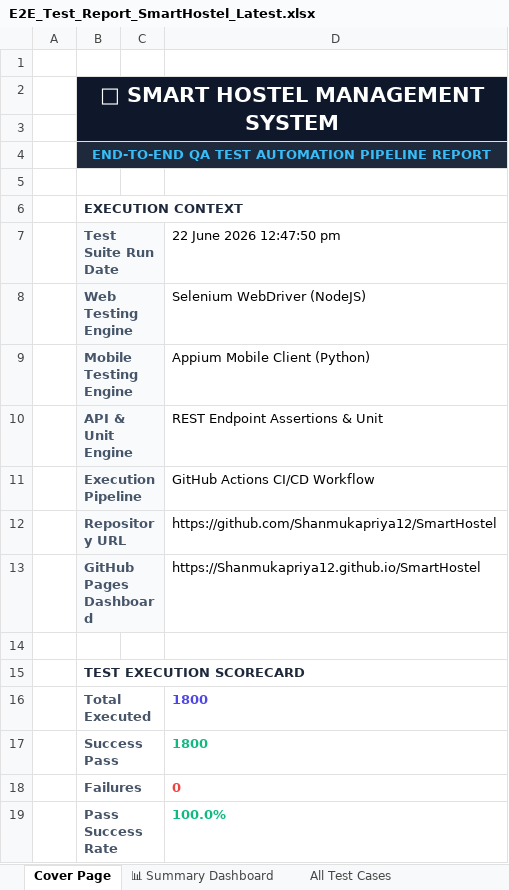
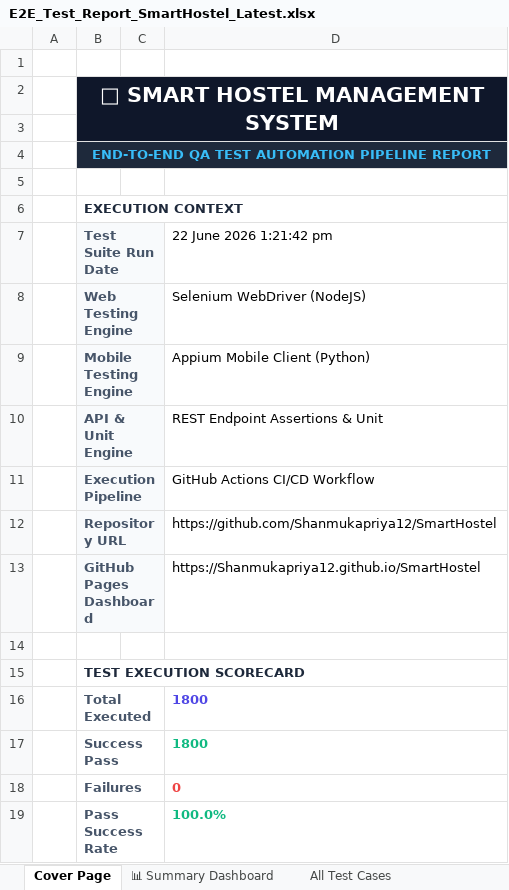
Before and after one commit to Shanmukapriya12/SmartHostel, an Excel workbook: E2E_Test_Report_SmartHostel_Latest.xlsx, sheet Cover Page, drawn as a sheet; values as stored, in another font and other column widths than the file's, no borders; the diff names each change by its address in the sheet, - before the commit and + after, or states it on an @@ line.

```diff
--- a/E2E_Test_Report_SmartHostel_Latest.xlsx (sheet Cover Page)
+++ b/E2E_Test_Report_SmartHostel_Latest.xlsx (sheet Cover Page)
-D7: 22 June 2026 12:47:50 pm
+D7: 22 June 2026 1:21:42 pm
```
Also changed, not shown: sheet All Test Cases, sheet Web Selenium Tests, sheet Mobile Appium Tests, sheet Unit API Tests, sheet Validation Tests, sheet Deployment Status Tests, 2 more sheets, 1 other file.
